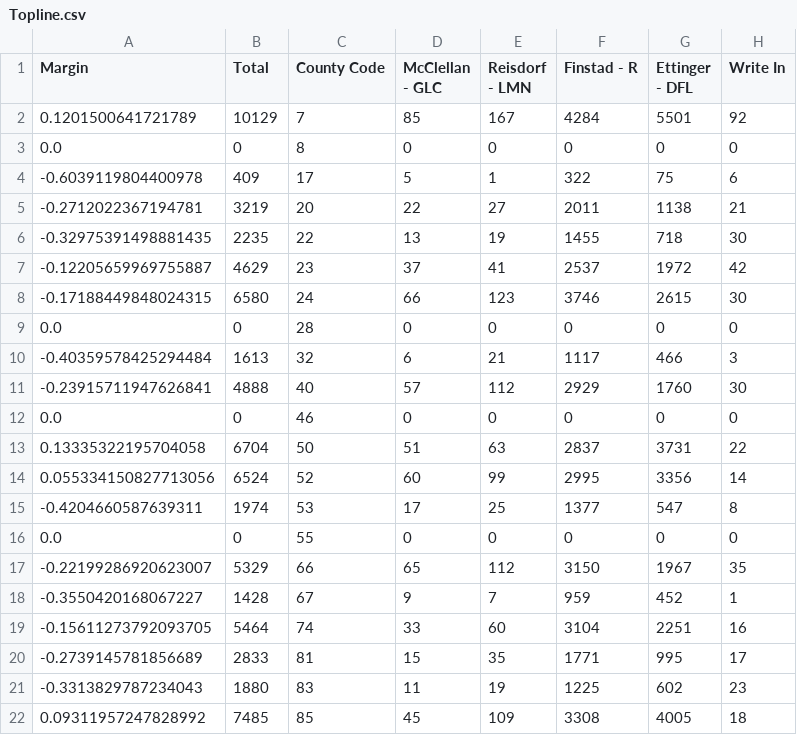
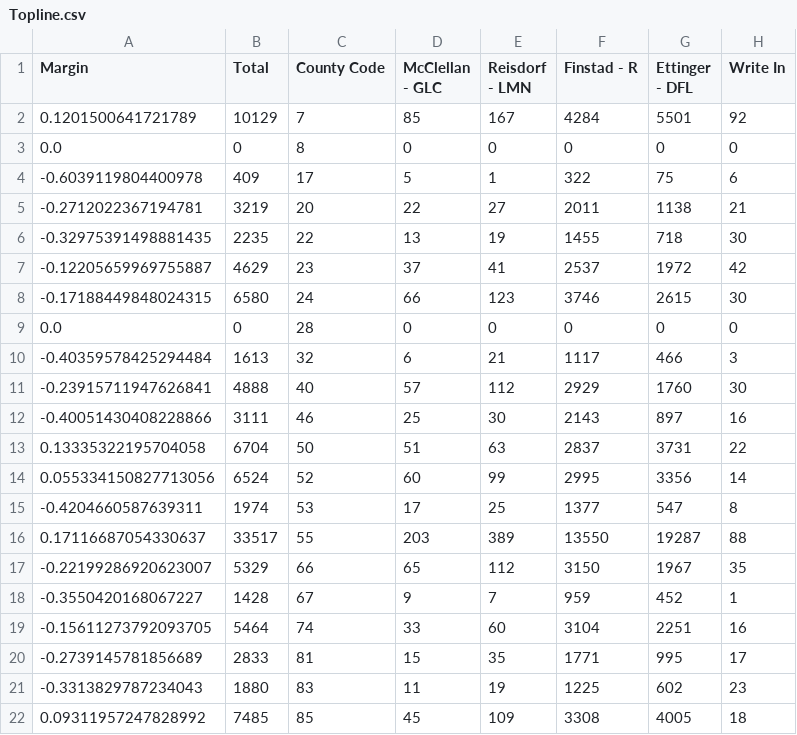
Before and after one commit to Napervillpol/MN-1st-District-Special, a CSV file: Topline.csv, drawn as a sheet.

```diff
--- a/Topline.csv
+++ b/Topline.csv
@@ -11,3 +11,3 @@ Margin,Total,County Code,McClellan - GLC,Reisdorf - LMN,Finstad - R,Ettinger - D
 -0.23915711947626841,4888,40,57,112,2929,1760,30
-0.0,0,46,0,0,0,0,0
+-0.40051430408228866,3111,46,25,30,2143,897,16
 0.13335322195704058,6704,50,51,63,2837,3731,22
@@ -15,3 +15,3 @@ Margin,Total,County Code,McClellan - GLC,Reisdorf - LMN,Finstad - R,Ettinger - D
 -0.4204660587639311,1974,53,17,25,1377,547,8
-0.0,0,55,0,0,0,0,0
+0.17116687054330637,33517,55,203,389,13550,19287,88
 -0.22199286920623007,5329,66,65,112,3150,1967,35
```
Also changed, not shown: Output.csv, 4 other files.
